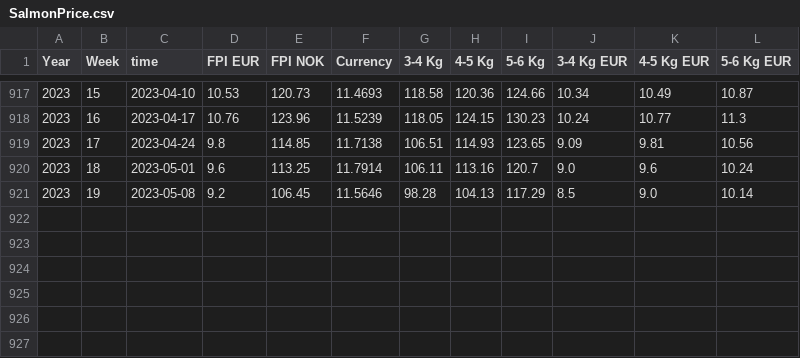
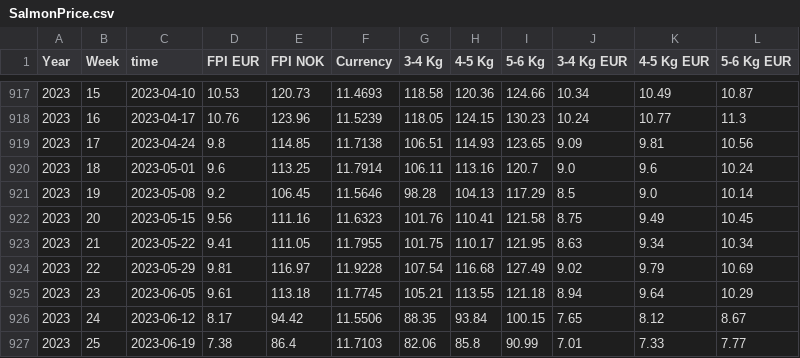
Before and after one commit to d267053/AqDataSci, a CSV file: data/SalmonPrice.csv, drawn as a sheet; only a part is shown, gaps mark what is left out; the diff names each change by its address in the sheet, - before the commit and + after, or states it on an @@ line.

Commit message:
update salmon price

```diff
--- a/data/SalmonPrice.csv
+++ b/data/SalmonPrice.csv
+row 922: 2023 | 20 | 2023-05-15 | 9.56 | 111.16 | 11.6323 | 101.76 | 110.41 | 121.58 | 8.75 | 9.49 | 10.45
+row 923: 2023 | 21 | 2023-05-22 | 9.41 | 111.05 | 11.7955 | 101.75 | 110.17 | 121.95 | 8.63 | 9.34 | 10.34
+row 924: 2023 | 22 | 2023-05-29 | 9.81 | 116.97 | 11.9228 | 107.54 | 116.68 | 127.49 | 9.02 | 9.79 | 10.69
+row 925: 2023 | 23 | 2023-06-05 | 9.61 | 113.18 | 11.7745 | 105.21 | 113.55 | 121.18 | 8.94 | 9.64 | 10.29
+row 926: 2023 | 24 | 2023-06-12 | 8.17 | 94.42 | 11.5506 | 88.35 | 93.84 | 100.15 | 7.65 | 8.12 | 8.67
+row 927: 2023 | 25 | 2023-06-19 | 7.38 | 86.4 | 11.7103 | 82.06 | 85.8 | 90.99 | 7.01 | 7.33 | 7.77
```
Also changed, not shown: 3 other files.
